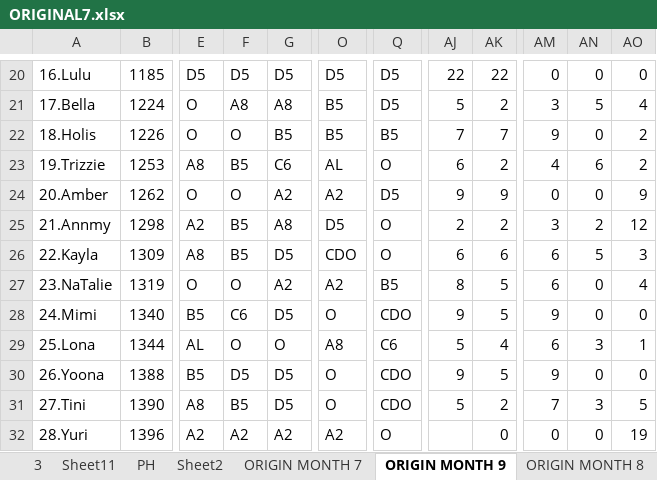
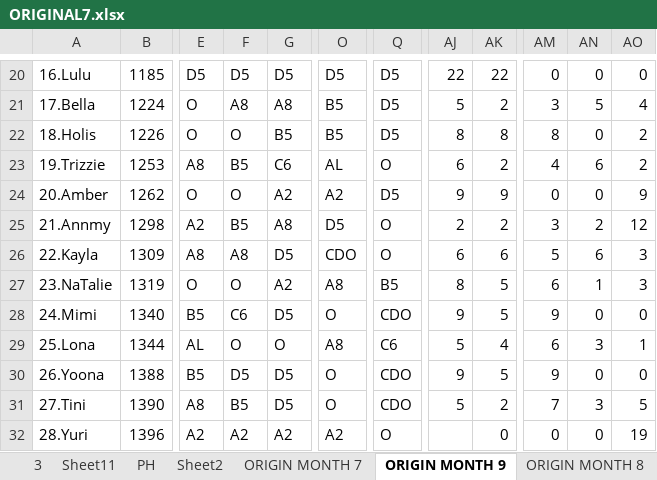
Before and after one commit to Chats-club/roter-ga, an Excel workbook: uploads/ORIGINAL7.xlsx, sheet ORIGIN MONTH 9, drawn as a sheet; only a part is shown, gaps mark what is left out; values as stored, in another font and other column widths than the file's, no cell formats; charts and pictures and conditional formats not drawn; the diff covers the shown part only; the diff names each change by its address in the sheet, - before the commit and + after, or states it on an @@ line.

```diff
--- a/uploads/ORIGINAL7.xlsx (sheet ORIGIN MONTH 9)
+++ b/uploads/ORIGINAL7.xlsx (sheet ORIGIN MONTH 9)
-Q22: B5
+Q22: D5
-AJ22: 7
+AJ22: 8
-AK22: 7
+AK22: 8
-AM22: 9
+AM22: 8
-F26: B5
+F26: A8
-AM26: 6
+AM26: 5
-AN26: 5
+AN26: 6
-O27: A2
+O27: A8
-AN27: 0
+AN27: 1
-AO27: 4
+AO27: 3
```
Also changed, not shown: 63 edited cells elsewhere in this sheet, sheet MONTH9, sheet ManPower9, cell formats, 1 other file.
